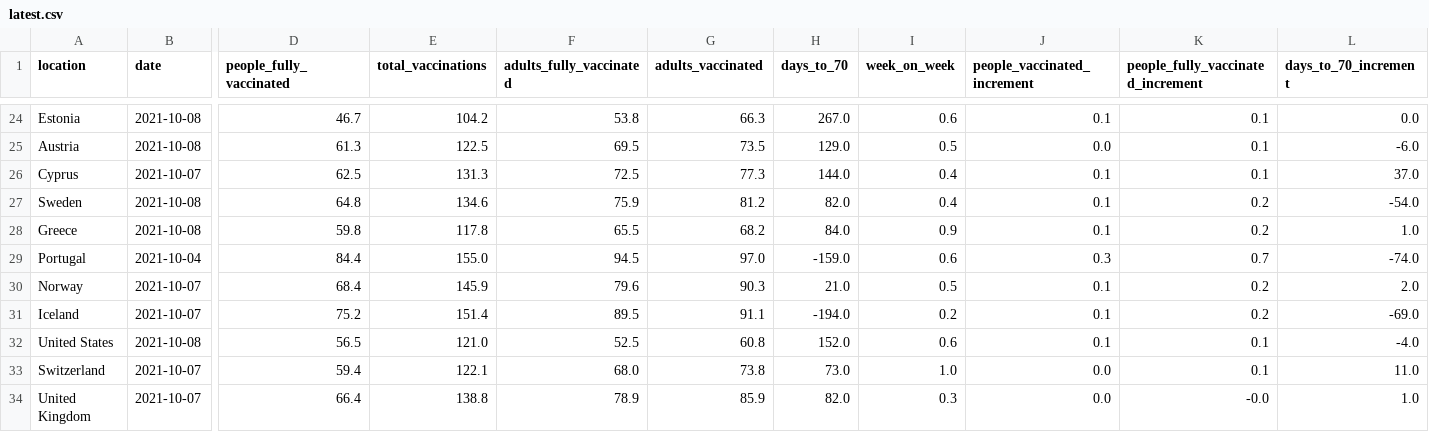
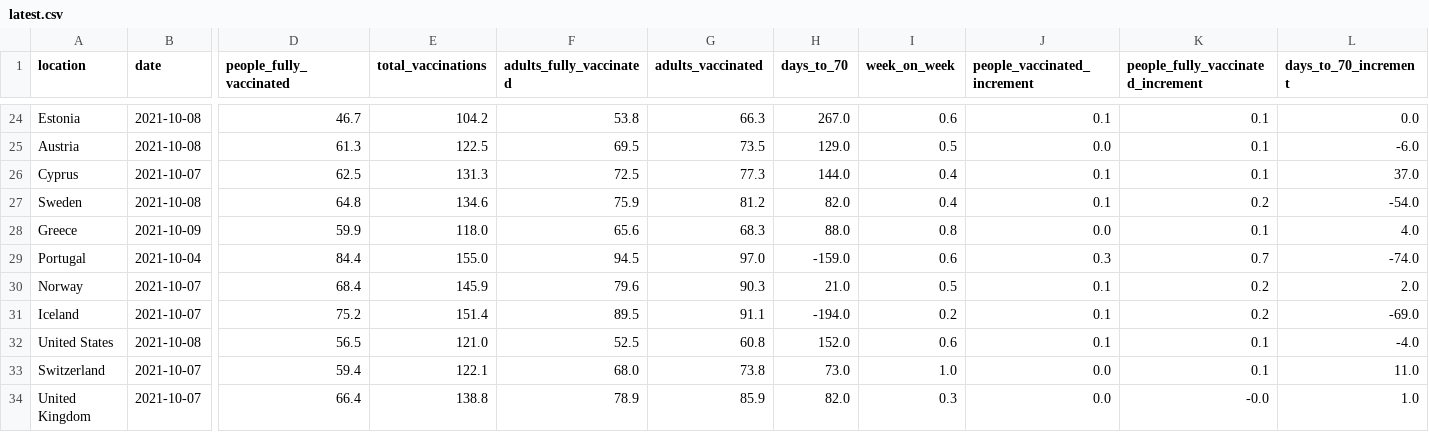
Before and after one commit to blasf1/covid_vaccine_progress_bot, a CSV file: latest.csv, drawn as a sheet; only a part is shown, gaps mark what is left out; the diff covers the shown part only; the diff names each change by its address in the sheet, - before the commit and + after, or states it on an @@ line.

Commit message:
[BOT] Update data and sources for website

```diff
--- a/latest.csv
+++ b/latest.csv
-B28 (date): 2021-10-08
+B28 (date): 2021-10-09
-D28 (people_fully_vaccinated): 59.8
+D28 (people_fully_vaccinated): 59.9
-E28 (total_vaccinations): 117.8
+E28 (total_vaccinations): 118.0
-F28 (adults_fully_vaccinated): 65.5
+F28 (adults_fully_vaccinated): 65.6
-G28 (adults_vaccinated): 68.2
+G28 (adults_vaccinated): 68.3
-H28 (days_to_70): 84.0
+H28 (days_to_70): 88.0
-I28 (week_on_week): 0.9
+I28 (week_on_week): 0.8
-J28 (people_vaccinated_increment): 0.1
+J28 (people_vaccinated_increment): 0.0
-K28: 0.2
+K28: 0.1
-L28 (days_to_70_increment): 1.0
+L28 (days_to_70_increment): 4.0
```
Also changed, not shown: 2 edited cells elsewhere in this file, 2 other files.
